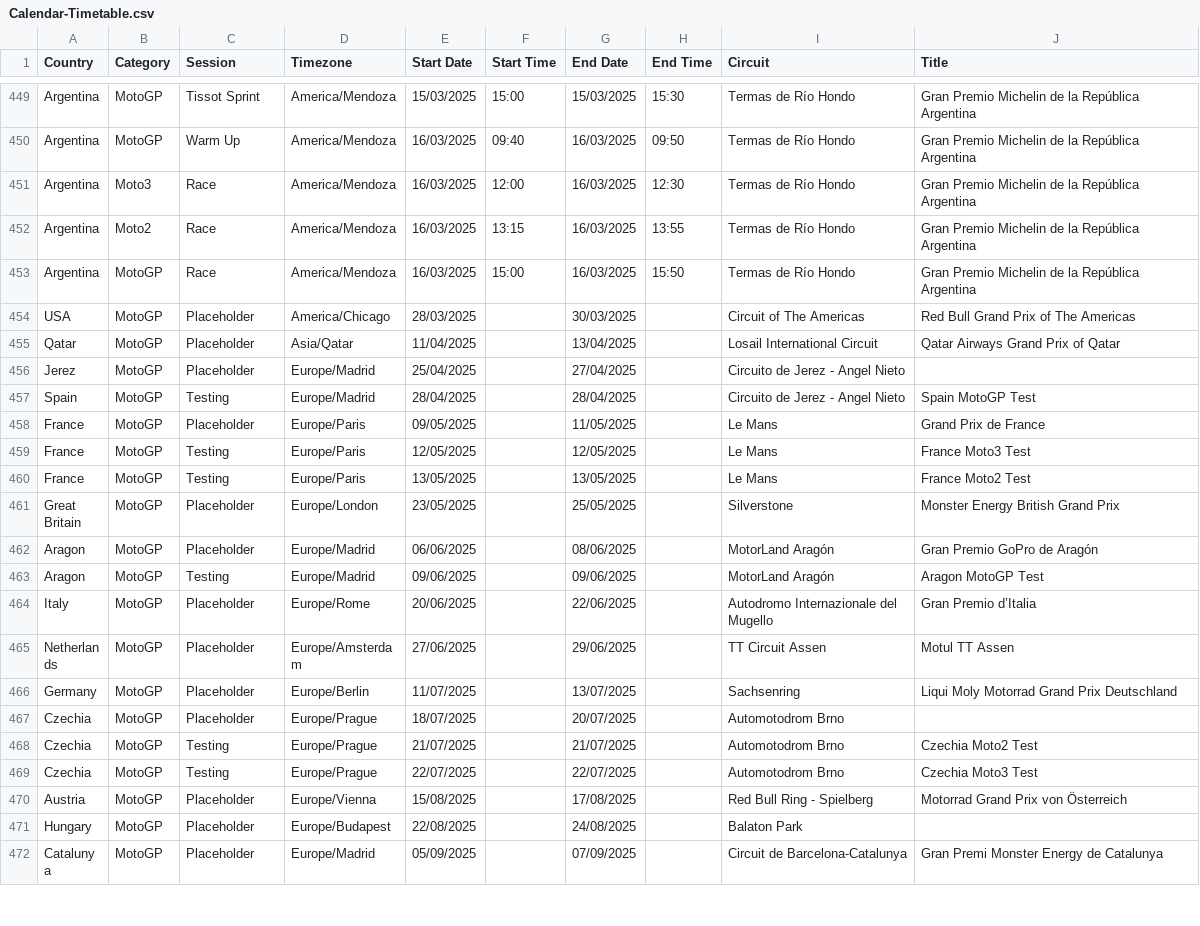
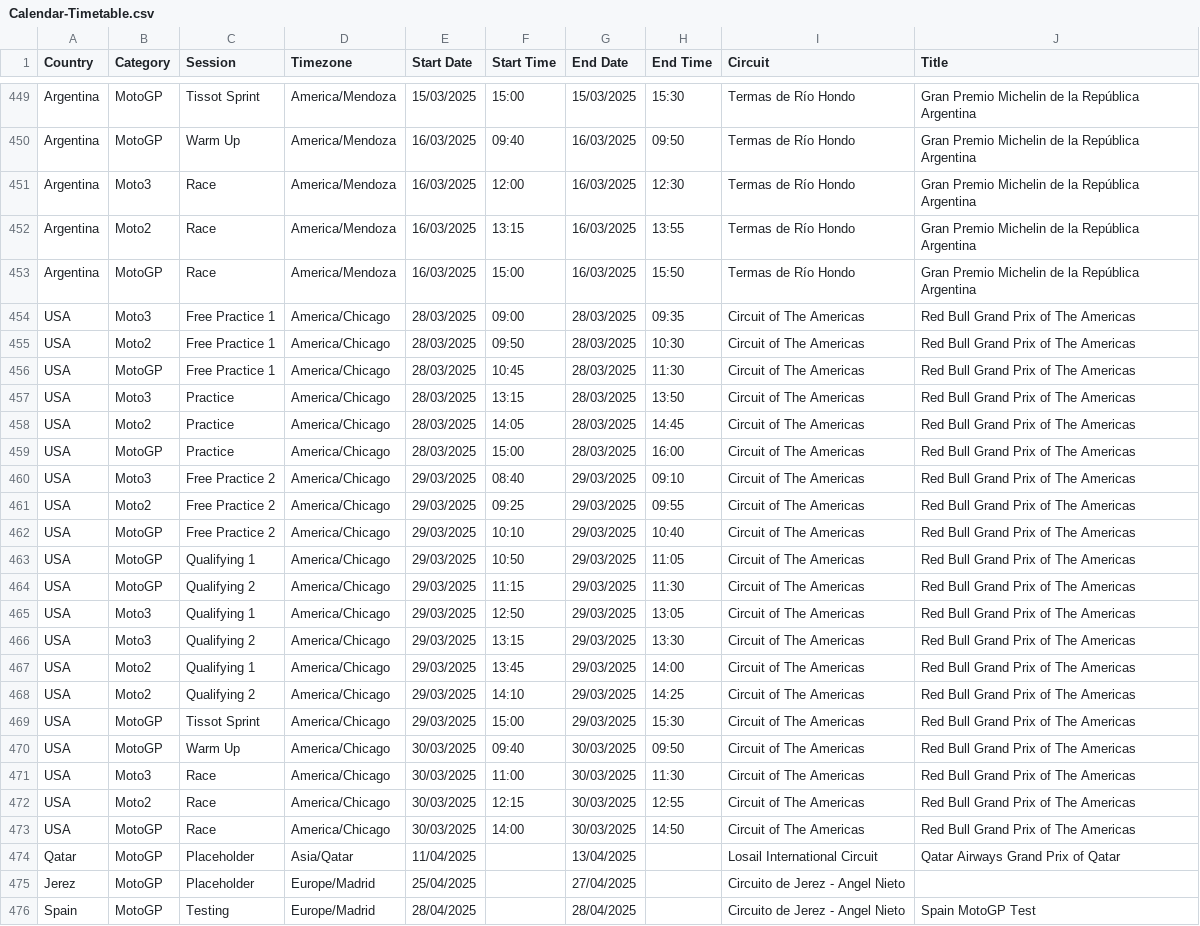
Before and after one commit to robinvenables/calendars, a CSV file: motogp/MotoGP/Calendar-Timetable.csv, drawn as a sheet; only a part is shown, gaps mark what is left out; the shorter side is filled out with more unchanged rows.

Commit message:
MotoGP: Add USA session details

```diff
--- a/motogp/MotoGP/Calendar-Timetable.csv
+++ b/motogp/MotoGP/Calendar-Timetable.csv
@@ -453,3 +453,22 @@ Argentina,Moto2,Race,America/Mendoza,16/03/2025,13:15,16/03/2025,13:55,Termas de
 Argentina,MotoGP,Race,America/Mendoza,16/03/2025,15:00,16/03/2025,15:50,Termas de Río Hondo,Gran Premio Michelin de la República Argentina
-USA,MotoGP,Placeholder,America/Chicago,28/03/2025,,30/03/2025,,Circuit of The Americas,Red Bull Grand Prix of The Americas
+USA,Moto3,Free Practice 1,America/Chicago,28/03/2025,09:00,28/03/2025,09:35,Circuit of The Americas,Red Bull Grand Prix of The Americas
+USA,Moto2,Free Practice 1,America/Chicago,28/03/2025,09:50,28/03/2025,10:30,Circuit of The Americas,Red Bull Grand Prix of The Americas
+USA,MotoGP,Free Practice 1,America/Chicago,28/03/2025,10:45,28/03/2025,11:30,Circuit of The Americas,Red Bull Grand Prix of The Americas
+USA,Moto3,Practice,America/Chicago,28/03/2025,13:15,28/03/2025,13:50,Circuit of The Americas,Red Bull Grand Prix of The Americas
+USA,Moto2,Practice,America/Chicago,28/03/2025,14:05,28/03/2025,14:45,Circuit of The Americas,Red Bull Grand Prix of The Americas
+USA,MotoGP,Practice,America/Chicago,28/03/2025,15:00,28/03/2025,16:00,Circuit of The Americas,Red Bull Grand Prix of The Americas
+USA,Moto3,Free Practice 2,America/Chicago,29/03/2025,08:40,29/03/2025,09:10,Circuit of The Americas,Red Bull Grand Prix of The Americas
+USA,Moto2,Free Practice 2,America/Chicago,29/03/2025,09:25,29/03/2025,09:55,Circuit of The Americas,Red Bull Grand Prix of The Americas
+USA,MotoGP,Free Practice 2,America/Chicago,29/03/2025,10:10,29/03/2025,10:40,Circuit of The Americas,Red Bull Grand Prix of The Americas
+USA,MotoGP,Qualifying 1,America/Chicago,29/03/2025,10:50,29/03/2025,11:05,Circuit of The Americas,Red Bull Grand Prix of The Americas
+USA,MotoGP,Qualifying 2,America/Chicago,29/03/2025,11:15,29/03/2025,11:30,Circuit of The Americas,Red Bull Grand Prix of The Americas
+USA,Moto3,Qualifying 1,America/Chicago,29/03/2025,12:50,29/03/2025,13:05,Circuit of The Americas,Red Bull Grand Prix of The Americas
+USA,Moto3,Qualifying 2,America/Chicago,29/03/2025,13:15,29/03/2025,13:30,Circuit of The Americas,Red Bull Grand Prix of The Americas
+USA,Moto2,Qualifying 1,America/Chicago,29/03/2025,13:45,29/03/2025,14:00,Circuit of The Americas,Red Bull Grand Prix of The Americas
+USA,Moto2,Qualifying 2,America/Chicago,29/03/2025,14:10,29/03/2025,14:25,Circuit of The Americas,Red Bull Grand Prix of The Americas
+USA,MotoGP,Tissot Sprint,America/Chicago,29/03/2025,15:00,29/03/2025,15:30,Circuit of The Americas,Red Bull Grand Prix of The Americas
+USA,MotoGP,Warm Up,America/Chicago,30/03/2025,09:40,30/03/2025,09:50,Circuit of The Americas,Red Bull Grand Prix of The Americas
+USA,Moto3,Race,America/Chicago,30/03/2025,11:00,30/03/2025,11:30,Circuit of The Americas,Red Bull Grand Prix of The Americas
+USA,Moto2,Race,America/Chicago,30/03/2025,12:15,30/03/2025,12:55,Circuit of The Americas,Red Bull Grand Prix of The Americas
+USA,MotoGP,Race,America/Chicago,30/03/2025,14:00,30/03/2025,14:50,Circuit of The Americas,Red Bull Grand Prix of The Americas
 Qatar,MotoGP,Placeholder,Asia/Qatar,11/04/2025,,13/04/2025,,Losail International Circuit,Qatar Airways Grand Prix of Qatar
```
Also changed, not shown: 1 other file.
